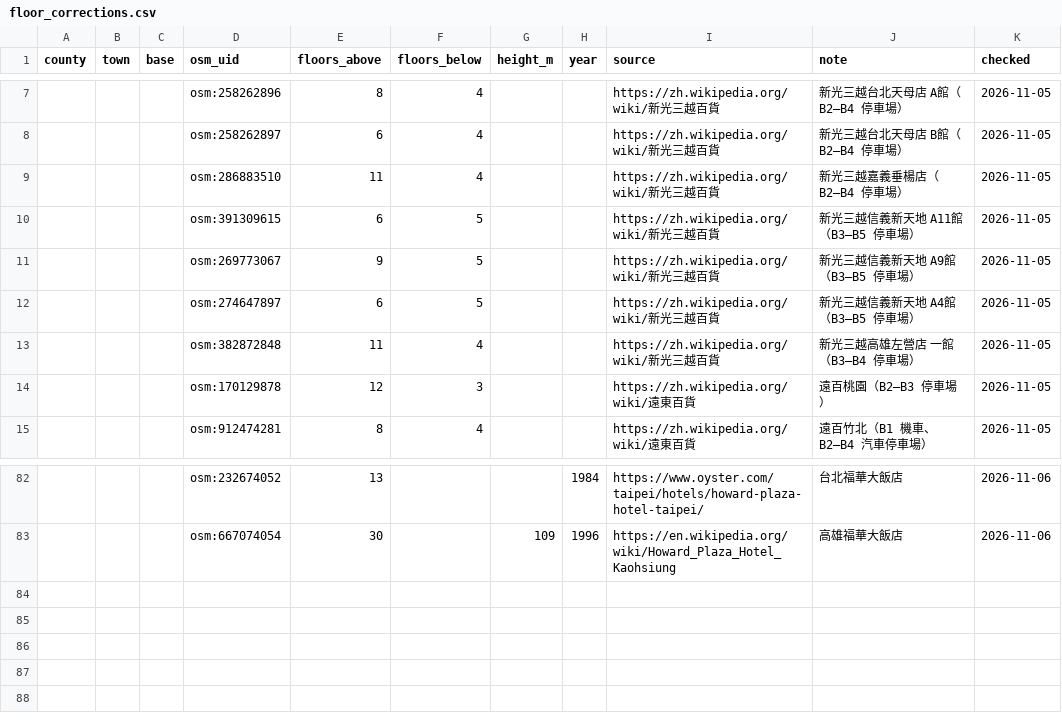
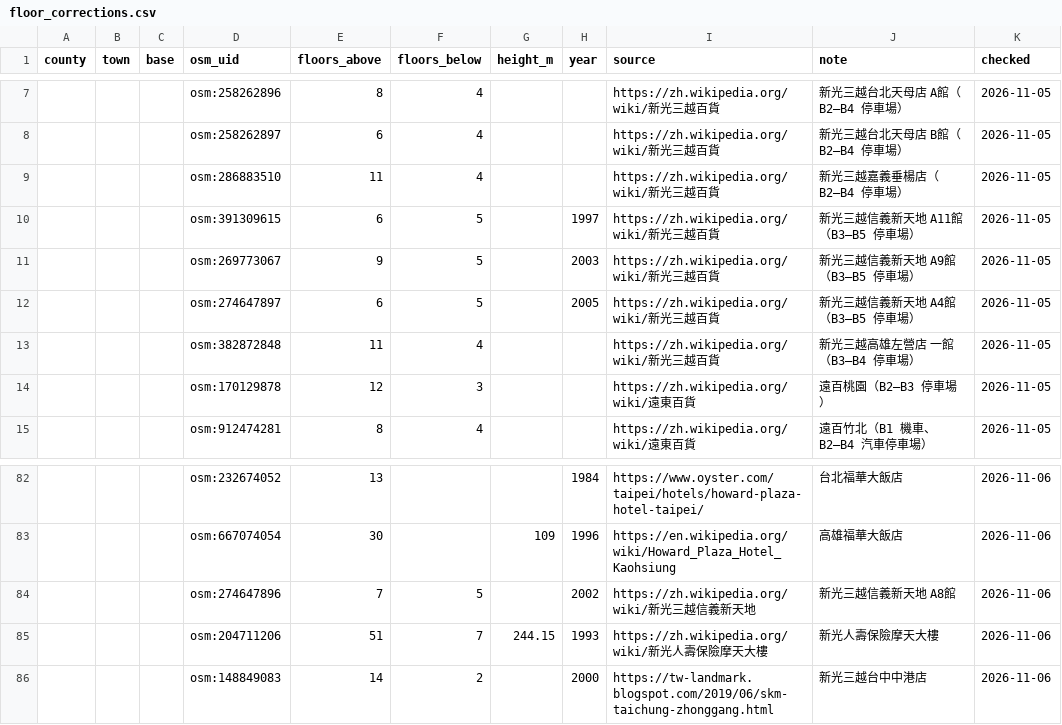
Before and after one commit to Liang515/site-investigation, a CSV file: curated/floor_corrections.csv, drawn as a sheet; only a part is shown, gaps mark what is left out.

```diff
--- a/curated/floor_corrections.csv
+++ b/curated/floor_corrections.csv
@@ -9,5 +9,5 @@ county,town,base,osm_uid,floors_above,floors_below,height_m,year,source,note,che
 ,,,osm:286883510,11,4,,,https://zh.wikipedia.org/wiki/新光三越百貨,新光三越嘉義垂楊店（B2–B4 停車場）,2026-11-05
-,,,osm:391309615,6,5,,,https://zh.wikipedia.org/wiki/新光三越百貨,新光三越信義新天地 A11館（B3–B5 停車場）,2026-11-05
-,,,osm:269773067,9,5,,,https://zh.wikipedia.org/wiki/新光三越百貨,新光三越信義新天地 A9館（B3–B5 停車場）,2026-11-05
-,,,osm:274647897,6,5,,,https://zh.wikipedia.org/wiki/新光三越百貨,新光三越信義新天地 A4館（B3–B5 停車場）,2026-11-05
+,,,osm:391309615,6,5,,1997,https://zh.wikipedia.org/wiki/新光三越百貨,新光三越信義新天地 A11館（B3–B5 停車場）,2026-11-05
+,,,osm:269773067,9,5,,2003,https://zh.wikipedia.org/wiki/新光三越百貨,新光三越信義新天地 A9館（B3–B5 停車場）,2026-11-05
+,,,osm:274647897,6,5,,2005,https://zh.wikipedia.org/wiki/新光三越百貨,新光三越信義新天地 A4館（B3–B5 停車場）,2026-11-05
 ,,,osm:382872848,11,4,,,https://zh.wikipedia.org/wiki/新光三越百貨,新光三越高雄左營店 一館（B3–B4 停車場）,2026-11-05
@@ -83 +83,4 @@ county,town,base,osm_uid,floors_above,floors_below,height_m,year,source,note,che
 ,,,osm:667074054,30,,109,1996,https://en.wikipedia.org/wiki/Howard_Plaza_Hotel_Kaohsiung,高雄福華大飯店,2026-11-06
+,,,osm:274647896,7,5,,2002,https://zh.wikipedia.org/wiki/新光三越信義新天地,新光三越信義新天地 A8館,2026-11-06
+,,,osm:204711206,51,7,244.15,1993,https://zh.wikipedia.org/wiki/新光人壽保險摩天大樓,新光人壽保險摩天大樓,2026-11-06
+,,,osm:148849083,14,2,,2000,https://tw-landmark.blogspot.com/2019/06/skm-taichung-zhonggang.html,新光三越台中中港店,2026-11-06
```
Also changed, not shown: 2 other files.
